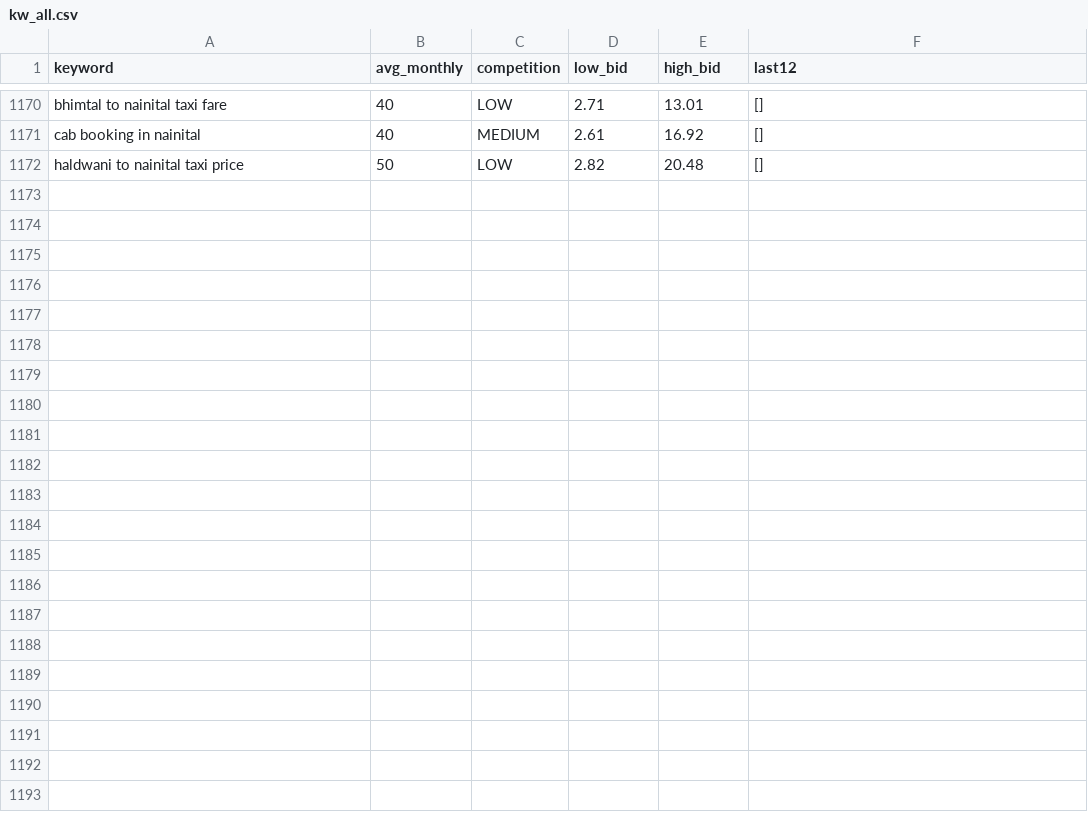
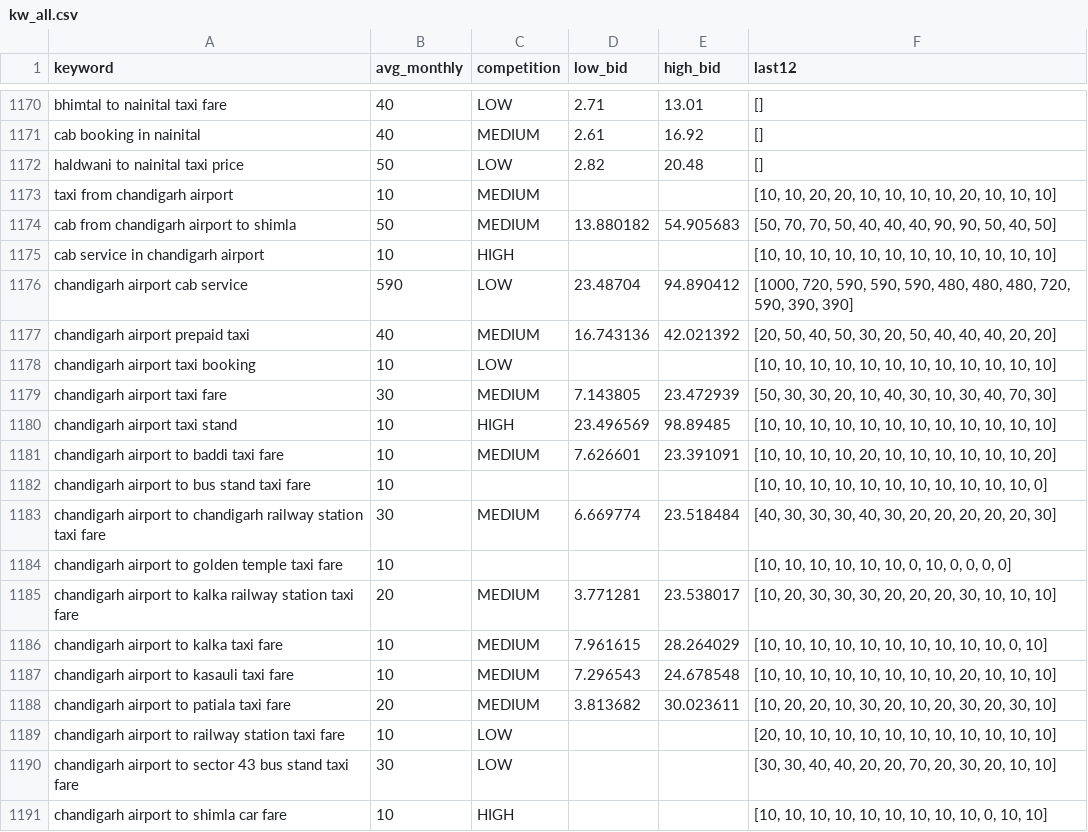
Before and after one commit to sushilg5ss/Suzu-Travels, a CSV file: cab-kit/research/kw_all.csv, drawn as a sheet; only a part is shown, gaps mark what is left out; the diff covers the shown part only; the diff names each change by its address in the sheet, - before the commit and + after, or states it on an @@ line.

```diff
--- a/cab-kit/research/kw_all.csv
+++ b/cab-kit/research/kw_all.csv
+row 1173: taxi from chandigarh airport | 10 | MEDIUM |  |  | [10, 10, 20, 20, 10, 10, 10, 10, 20, 10, 10, 10]
+row 1174: cab from chandigarh airport to shimla | 50 | MEDIUM | 13.880182 | 54.905683 | [50, 70, 70, 50, 40, 40, 40, 90, 90, 50, 40, 50]
+row 1175: cab service in chandigarh airport | 10 | HIGH |  |  | [10, 10, 10, 10, 10, 10, 10, 10, 10, 10, 10, 10]
+row 1176: chandigarh airport cab service | 590 | LOW | 23.48704 | 94.890412 | [1000, 720, 590, 590, 590, 480, 480, 480, 720, 590, 390, 390]
+row 1177: chandigarh airport prepaid taxi | 40 | MEDIUM | 16.743136 | 42.021392 | [20, 50, 40, 50, 30, 20, 50, 40, 40, 40, 20, 20]
+row 1178: chandigarh airport taxi booking | 10 | LOW |  |  | [10, 10, 10, 10, 10, 10, 10, 10, 10, 10, 10, 10]
+row 1179: chandigarh airport taxi fare | 30 | MEDIUM | 7.143805 | 23.472939 | [50, 30, 30, 20, 10, 40, 30, 10, 30, 40, 70, 30]
+row 1180: chandigarh airport taxi stand | 10 | HIGH | 23.496569 | 98.89485 | [10, 10, 10, 10, 10, 10, 10, 10, 10, 10, 10, 10]
+row 1181: chandigarh airport to baddi taxi fare | 10 | MEDIUM | 7.626601 | 23.391091 | [10, 10, 10, 10, 20, 10, 10, 10, 10, 10, 10, 20]
+row 1182: chandigarh airport to bus stand taxi fare | 10 |  |  |  | [10, 10, 10, 10, 10, 10, 10, 10, 10, 10, 10, 0]
+row 1183: chandigarh airport to chandigarh railway station taxi fare | 30 | MEDIUM | 6.669774 | 23.518484 | [40, 30, 30, 30, 40, 30, 20, 20, 20, 20, 20, 30]
+row 1184: chandigarh airport to golden temple taxi fare | 10 |  |  |  | [10, 10, 10, 10, 10, 10, 0, 10, 0, 0, 0, 0]
+row 1185: chandigarh airport to kalka railway station taxi fare | 20 | MEDIUM | 3.771281 | 23.538017 | [10, 20, 30, 30, 30, 20, 20, 20, 30, 10, 10, 10]
+row 1186: chandigarh airport to kalka taxi fare | 10 | MEDIUM | 7.961615 | 28.264029 | [10, 10, 10, 10, 10, 10, 10, 10, 10, 10, 0, 10]
+row 1187: chandigarh airport to kasauli taxi fare | 10 | MEDIUM | 7.296543 | 24.678548 | [10, 10, 10, 10, 10, 10, 10, 10, 20, 10, 10, 10]
+row 1188: chandigarh airport to patiala taxi fare | 20 | MEDIUM | 3.813682 | 30.023611 | [10, 20, 20, 10, 30, 20, 10, 20, 30, 20, 30, 10]
+row 1189: chandigarh airport to railway station taxi fare | 10 | LOW |  |  | [20, 10, 10, 10, 10, 10, 10, 10, 10, 10, 10, 10]
+row 1190: chandigarh airport to sector 43 bus stand taxi fare | 30 | LOW |  |  | [30, 30, 40, 40, 20, 20, 70, 20, 30, 20, 10, 10]
+row 1191: chandigarh airport to shimla car fare | 10 | HIGH |  |  | [10, 10, 10, 10, 10, 10, 10, 10, 10, 0, 10, 10]
```
Also changed, not shown: 12 added rows elsewhere in this file, 14 other files.
